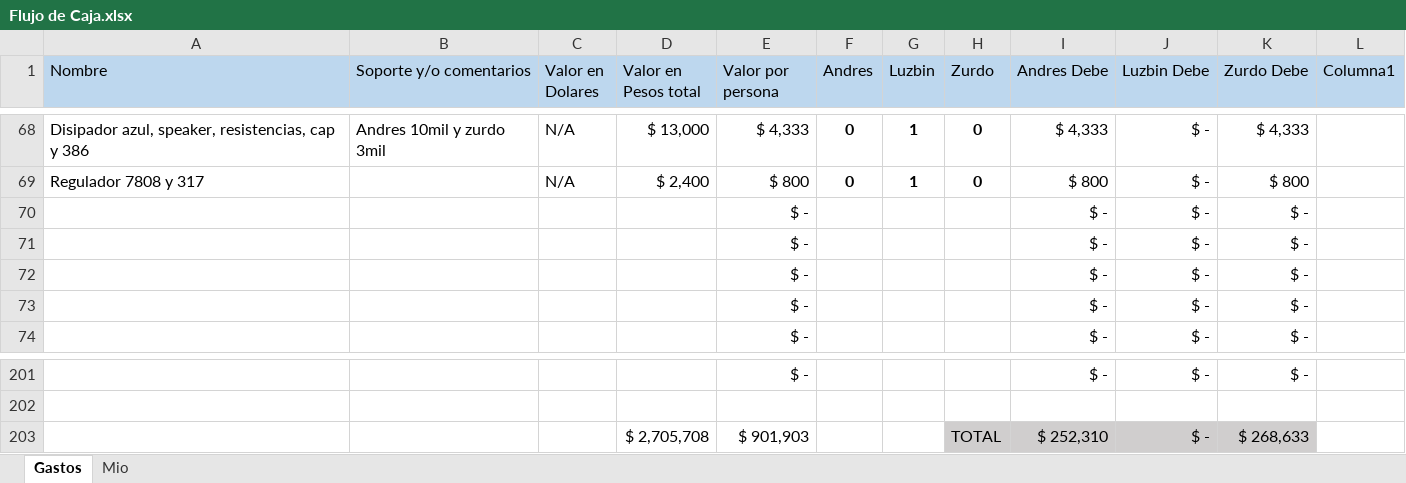
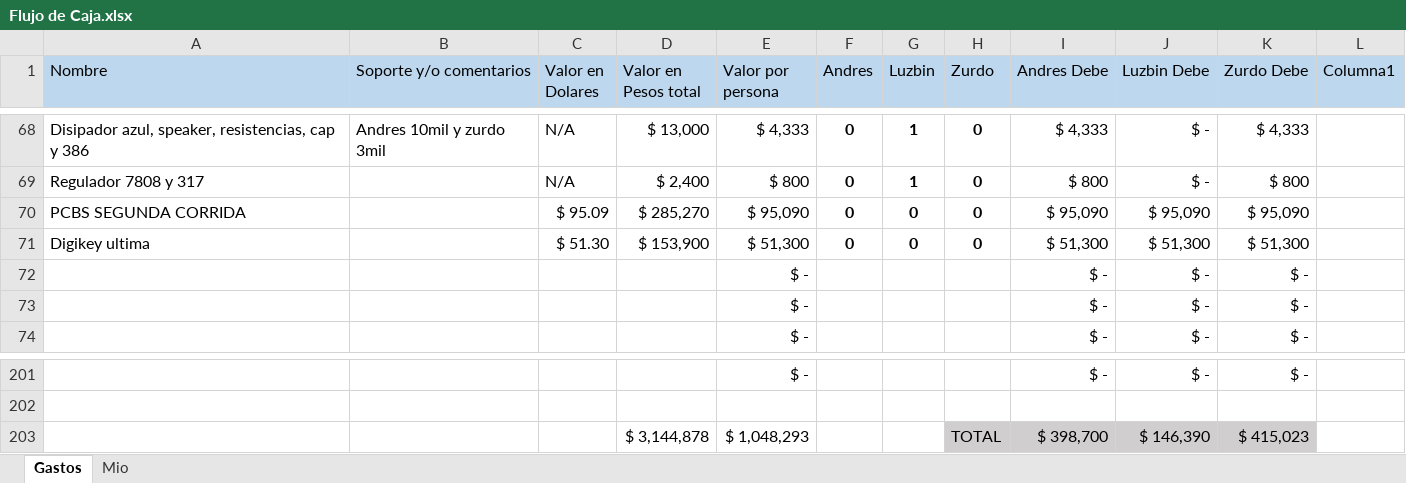
Before and after one commit to LorDPaxO/Gestion-Del-Proyecto, an Excel workbook: Flujo de Caja.xlsx, sheet Gastos, drawn as a sheet; only a part is shown, gaps mark what is left out; values as stored, in another font and other column widths than the file's, no borders; conditional formats and table styles not drawn; removed rows and columns are numbered as before the commit, all else as after; the diff names each change by its address in the sheet, - before the commit and + after, or states it on an @@ line.

```diff
--- a/Flujo de Caja.xlsx (sheet Gastos)
+++ b/Flujo de Caja.xlsx (sheet Gastos)
-row 70:  |  |  |  | $ - |  |  |  | $ - | $ - | $ -
-row 71:  |  |  |  | $ - |  |  |  | $ - | $ - | $ -
+row 70: PCBS SEGUNDA CORRIDA |  | $ 95.09 | $ 285,270 | $ 95,090 | 0 | 0 | 0 | $ 95,090 | $ 95,090 | $ 95,090
+row 71: Digikey ultima |  | $ 51.30 | $ 153,900 | $ 51,300 | 0 | 0 | 0 | $ 51,300 | $ 51,300 | $ 51,300
-row 203:  |  |  | $ 2,705,708 | $ 901,903 |  |  | TOTAL | $ 252,310 | $ - | $ 268,633
+row 203:  |  |  | $ 3,144,878 | $ 1,048,293 |  |  | TOTAL | $ 398,700 | $ 146,390 | $ 415,023
```
Also changed, not shown: 1 other file.
